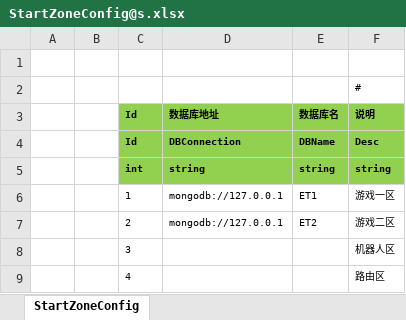
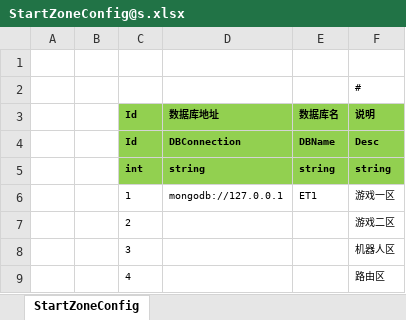
Before and after one commit to ReidChenJX/GameServer, an Excel workbook: Unity/Assets/Config/Excel/StartConfig/Localhost/StartZoneConfig@s.xlsx, sheet StartZoneConfig, drawn as a sheet; values as stored, in another font and other column widths than the file's, no borders; the diff names each change by its address in the sheet, - before the commit and + after, or states it on an @@ line.

```diff
--- a/Unity/Assets/Config/Excel/StartConfig/Localhost/StartZoneConfig@s.xlsx (sheet StartZoneConfig)
+++ b/Unity/Assets/Config/Excel/StartConfig/Localhost/StartZoneConfig@s.xlsx (sheet StartZoneConfig)
-D7 (数据库地址): mongodb://127.0.0.1
+D7 (数据库地址): (empty)
-E7 (数据库名): ET2
+E7 (数据库名): (empty)
```
Also changed, not shown: Unity/Assets/Config/Excel/StartConfig/Localhost/StartMachineConfig@s.xlsx, Unity/Assets/Config/Excel/StartConfig/Localhost/StartProcessConfig@s.xlsx, 36 other files.
